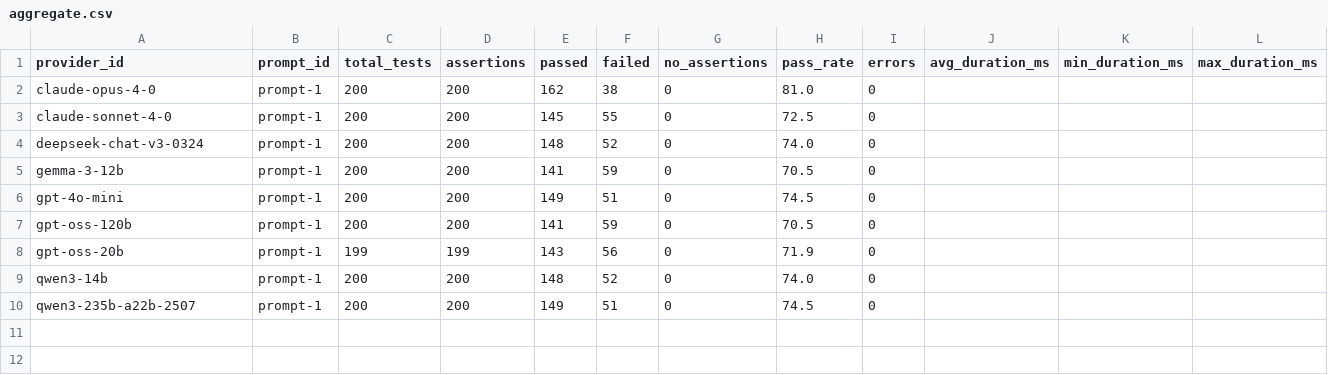
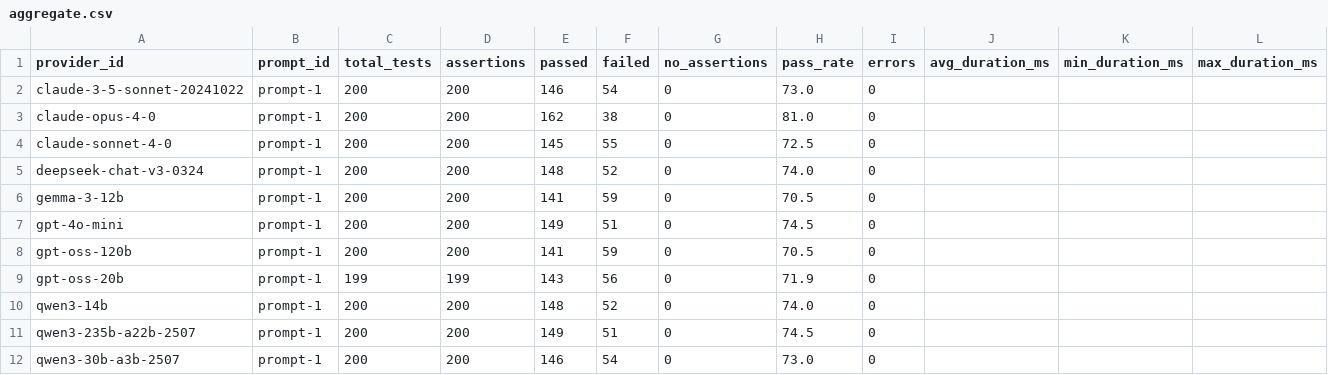
Before and after one commit to kevinschaul/llm-evals, a CSV file: src/evals/article-tracking-trump/results/aggregate.csv, drawn as a sheet.

```diff
--- a/src/evals/article-tracking-trump/results/aggregate.csv
+++ b/src/evals/article-tracking-trump/results/aggregate.csv
@@ -1,2 +1,3 @@
 provider_id,prompt_id,total_tests,assertions,passed,failed,no_assertions,pass_rate,errors,avg_duration_ms,min_duration_ms,max_duration_ms
+claude-3-5-sonnet-20241022,prompt-1,200,200,146,54,0,73.0,0,,,
 claude-opus-4-0,prompt-1,200,200,162,38,0,81.0,0,,,
@@ -10 +11,2 @@ qwen3-14b,prompt-1,200,200,148,52,0,74.0,0,,,
 qwen3-235b-a22b-2507,prompt-1,200,200,149,51,0,74.5,0,,,
+qwen3-30b-a3b-2507,prompt-1,200,200,146,54,0,73.0,0,,,
```
Also changed, not shown: src/evals/article-tracking-categories/results/aggregate.csv, src/evals/grab-bag/results/aggregate.csv, 20 other files.
